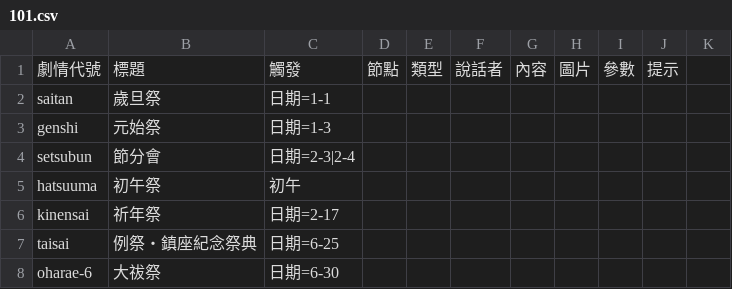
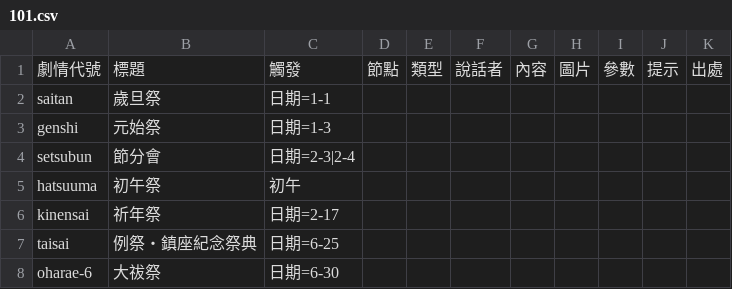
Before and after one commit to GoShin-SinSia/TWSinSia, a CSV file: stories/101.csv, drawn as a sheet; only a part is shown; the diff names each change by its address in the sheet, - before the commit and + after, or states it on an @@ line.

```diff
--- a/stories/101.csv
+++ b/stories/101.csv
-K1: (empty)
+K1: 出處
```
Also changed, not shown: 13 other files.
